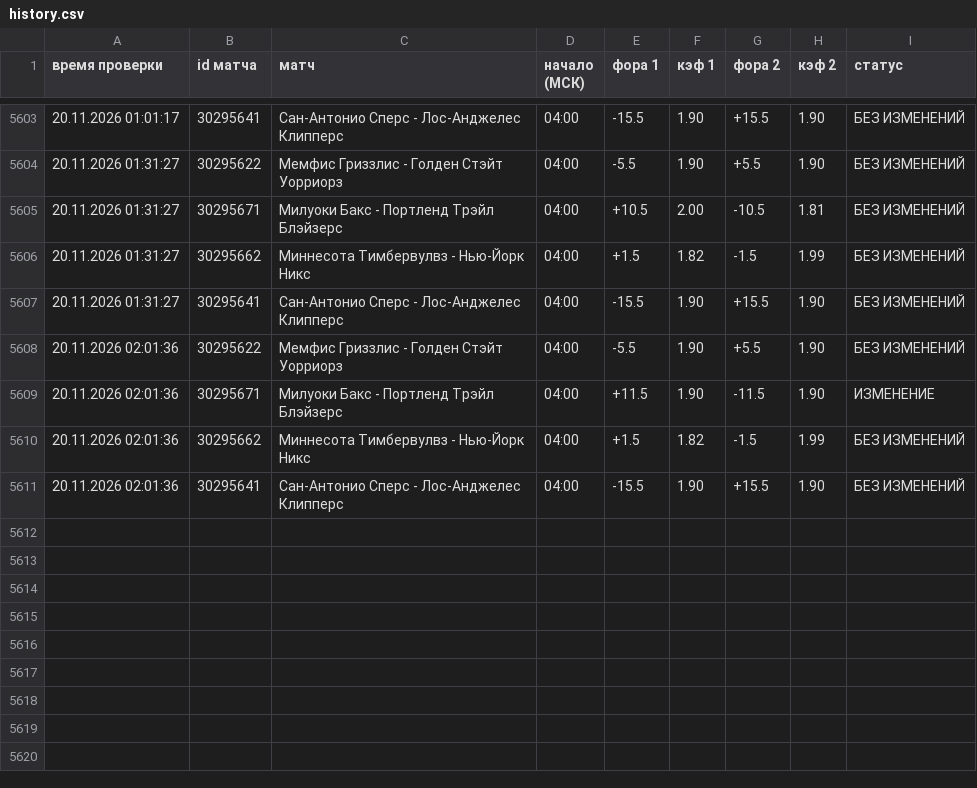
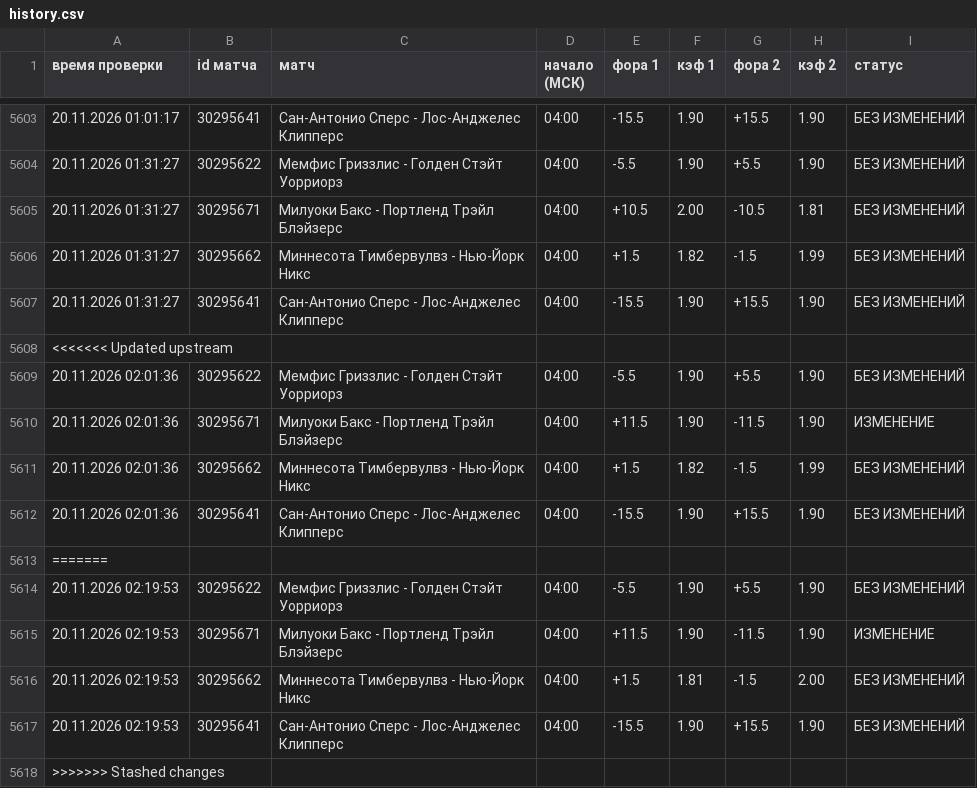
Before and after one commit to vdgreenstore-cloud/nba-fora-monitor, a CSV file: data/history.csv, drawn as a sheet; only a part is shown, gaps mark what is left out.

```diff
--- a/data/history.csv
+++ b/data/history.csv
@@ -5607,2 +5607,3 @@
 20.11.2026 01:31:27;30295641;Сан-Антонио Сперс - Лос-Анджелес Клипперс;04:00;-15.5;1.90;+15.5;1.90;БЕЗ ИЗМЕНЕНИЙ
+<<<<<<< Updated upstream
 20.11.2026 02:01:36;30295622;Мемфис Гриззлис - Голден Стэйт Уорриорз;04:00;-5.5;1.90;+5.5;1.90;БЕЗ ИЗМЕНЕНИЙ
@@ -5611 +5612,7 @@
 20.11.2026 02:01:36;30295641;Сан-Антонио Сперс - Лос-Анджелес Клипперс;04:00;-15.5;1.90;+15.5;1.90;БЕЗ ИЗМЕНЕНИЙ
+=======
+20.11.2026 02:19:53;30295622;Мемфис Гриззлис - Голден Стэйт Уорриорз;04:00;-5.5;1.90;+5.5;1.90;БЕЗ ИЗМЕНЕНИЙ
+20.11.2026 02:19:53;30295671;Милуоки Бакс - Портленд Трэйл Блэйзерс;04:00;+11.5;1.90;-11.5;1.90;ИЗМЕНЕНИЕ
+20.11.2026 02:19:53;30295662;Миннесота Тимбервулвз - Нью-Йорк Никс;04:00;+1.5;1.81;-1.5;2.00;БЕЗ ИЗМЕНЕНИЙ
+20.11.2026 02:19:53;30295641;Сан-Антонио Сперс - Лос-Анджелес Клипперс;04:00;-15.5;1.90;+15.5;1.90;БЕЗ ИЗМЕНЕНИЙ
+>>>>>>> Stashed changes
```
Also changed, not shown: 36 other files.
